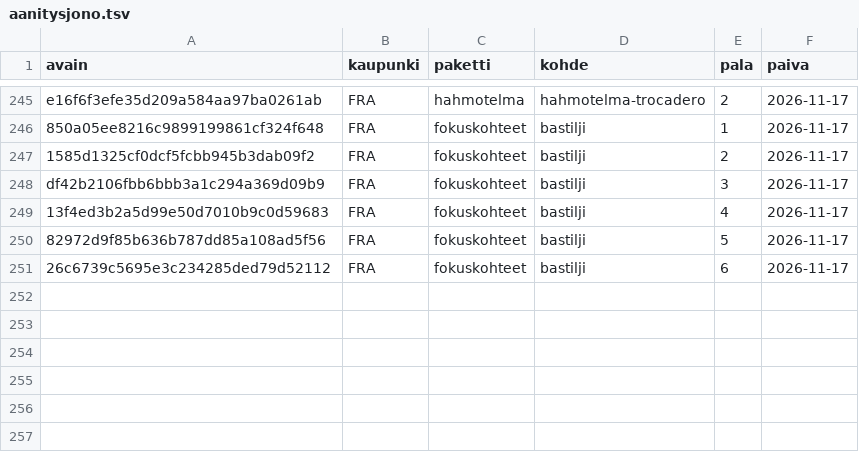
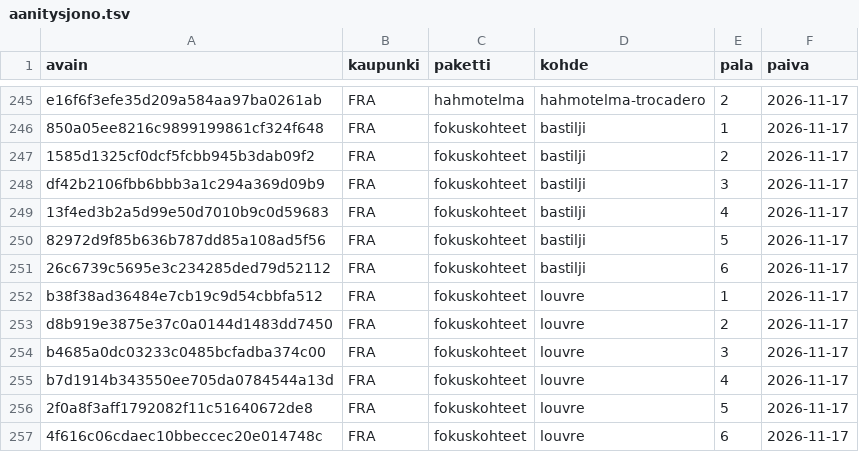
Before and after one commit to ravelius/Matkakirja, a TSV file: data/aanitysjono.tsv, drawn as a sheet; only a part is shown, gaps mark what is left out; the diff names each change by its address in the sheet, - before the commit and + after, or states it on an @@ line.

```diff
--- a/data/aanitysjono.tsv
+++ b/data/aanitysjono.tsv
+row 252: b38f38ad36484e7cb19c9d54cbbfa512 | FRA | fokuskohteet | louvre | 1 | 2026-11-17
+row 253: d8b919e3875e37c0a0144d1483dd7450 | FRA | fokuskohteet | louvre | 2 | 2026-11-17
+row 254: b4685a0dc03233c0485bcfadba374c00 | FRA | fokuskohteet | louvre | 3 | 2026-11-17
+row 255: b7d1914b343550ee705da0784544a13d | FRA | fokuskohteet | louvre | 4 | 2026-11-17
+row 256: 2f0a8f3aff1792082f11c51640672de8 | FRA | fokuskohteet | louvre | 5 | 2026-11-17
+row 257: 4f616c06cdaec10bbeccec20e014748c | FRA | fokuskohteet | louvre | 6 | 2026-11-17
```
Also changed, not shown: 6 other files.
